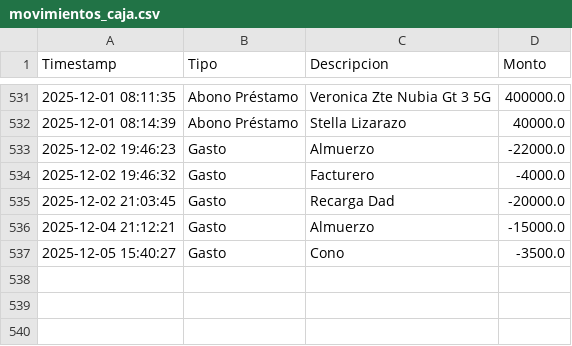
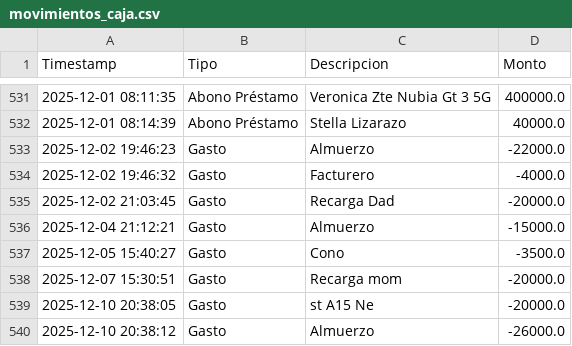
Before and after one commit to armandLizarazo/pedido, a CSV file: movimientos_caja.csv, drawn as a sheet; only a part is shown, gaps mark what is left out.

```diff
--- a/movimientos_caja.csv
+++ b/movimientos_caja.csv
@@ -537 +537,4 @@ Timestamp,Tipo,Descripcion,Monto
 2025-12-05 15:40:27,Gasto,Cono,-3500.0
+2025-12-07 15:30:51,Gasto,Recarga mom,-20000.0
+2025-12-10 20:38:05,Gasto,st A15 Ne,-20000.0
+2025-12-10 20:38:12,Gasto,Almuerzo,-26000.0
```
Also changed, not shown: caja_registros.csv, 4 other files.
